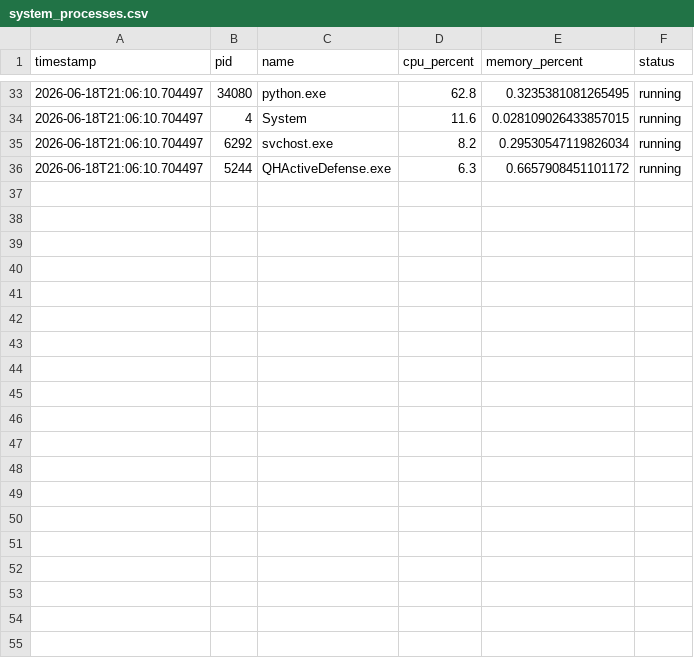
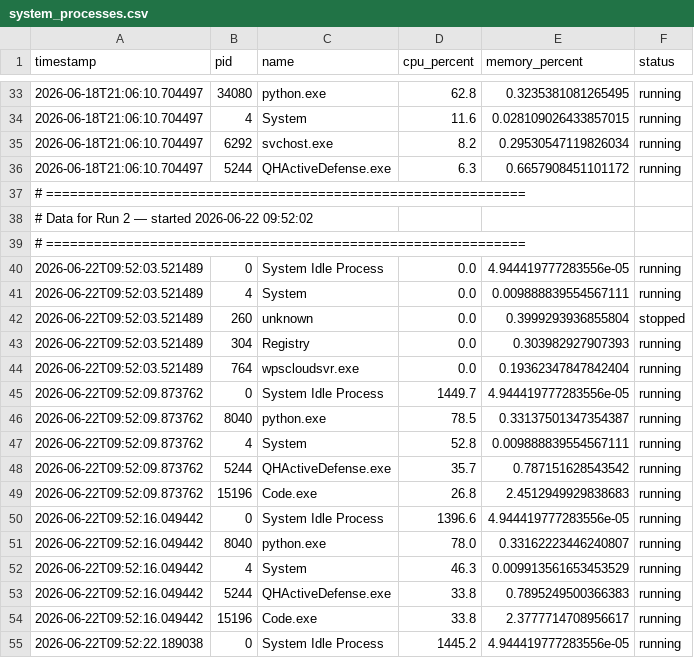
Before and after one commit to Aranya-dev-07/AI-cyber-security-and-system-health-monitor-v0.4, a CSV file: system_processes.csv, drawn as a sheet; only a part is shown, gaps mark what is left out; the diff covers the shown part only; the diff names each change by its address in the sheet, - before the commit and + after, or states it on an @@ line.

```diff
--- a/system_processes.csv
+++ b/system_processes.csv
+row 37: # ============================================================
+row 38: # Data for Run 2 — started 2026-06-22 09:52:02
+row 39: # ============================================================
+row 40: 2026-06-22T09:52:03.521489 | 0 | System Idle Process | 0.0 | 4.944419777283556e-05 | running
+row 41: 2026-06-22T09:52:03.521489 | 4 | System | 0.0 | 0.009888839554567111 | running
+row 42: 2026-06-22T09:52:03.521489 | 260 | unknown | 0.0 | 0.3999293936855804 | stopped
+row 43: 2026-06-22T09:52:03.521489 | 304 | Registry | 0.0 | 0.303982927907393 | running
+row 44: 2026-06-22T09:52:03.521489 | 764 | wpscloudsvr.exe | 0.0 | 0.19362347847842404 | running
+row 45: 2026-06-22T09:52:09.873762 | 0 | System Idle Process | 1449.7 | 4.944419777283556e-05 | running
+row 46: 2026-06-22T09:52:09.873762 | 8040 | python.exe | 78.5 | 0.33137501347354387 | running
+row 47: 2026-06-22T09:52:09.873762 | 4 | System | 52.8 | 0.009888839554567111 | running
+row 48: 2026-06-22T09:52:09.873762 | 5244 | QHActiveDefense.exe | 35.7 | 0.787151628543542 | running
+row 49: 2026-06-22T09:52:09.873762 | 15196 | Code.exe | 26.8 | 2.4512949929838683 | running
+row 50: 2026-06-22T09:52:16.049442 | 0 | System Idle Process | 1396.6 | 4.944419777283556e-05 | running
+row 51: 2026-06-22T09:52:16.049442 | 8040 | python.exe | 78.0 | 0.33162223446240807 | running
+row 52: 2026-06-22T09:52:16.049442 | 4 | System | 46.3 | 0.009913561653453529 | running
+row 53: 2026-06-22T09:52:16.049442 | 5244 | QHActiveDefense.exe | 33.8 | 0.7895249500366383 | running
+row 54: 2026-06-22T09:52:16.049442 | 15196 | Code.exe | 33.8 | 2.3777714708956617 | running
+row 55: 2026-06-22T09:52:22.189038 | 0 | System Idle Process | 1445.2 | 4.944419777283556e-05 | running
```
Also changed, not shown: 9 added rows elsewhere in this file, system_metrics.csv, 3 other files.
